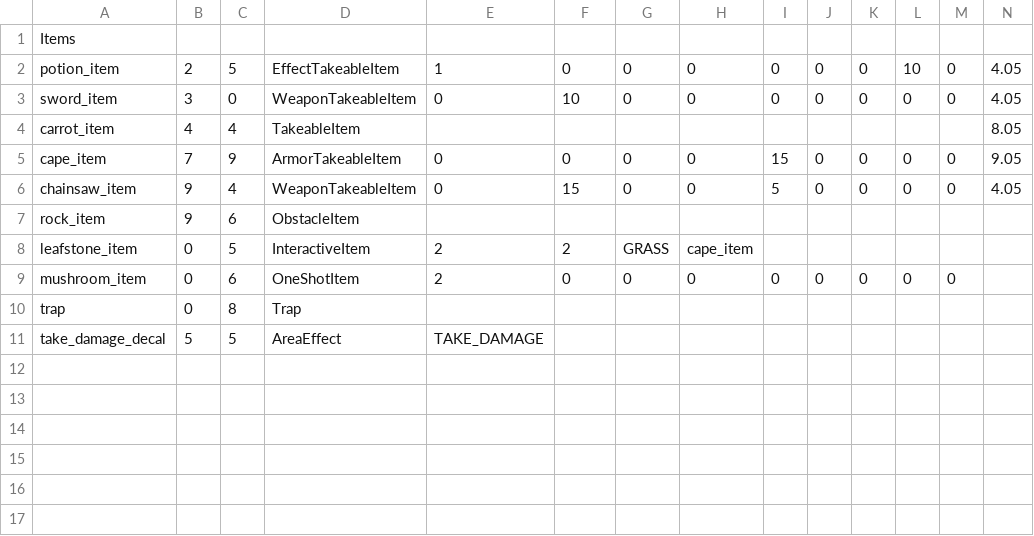
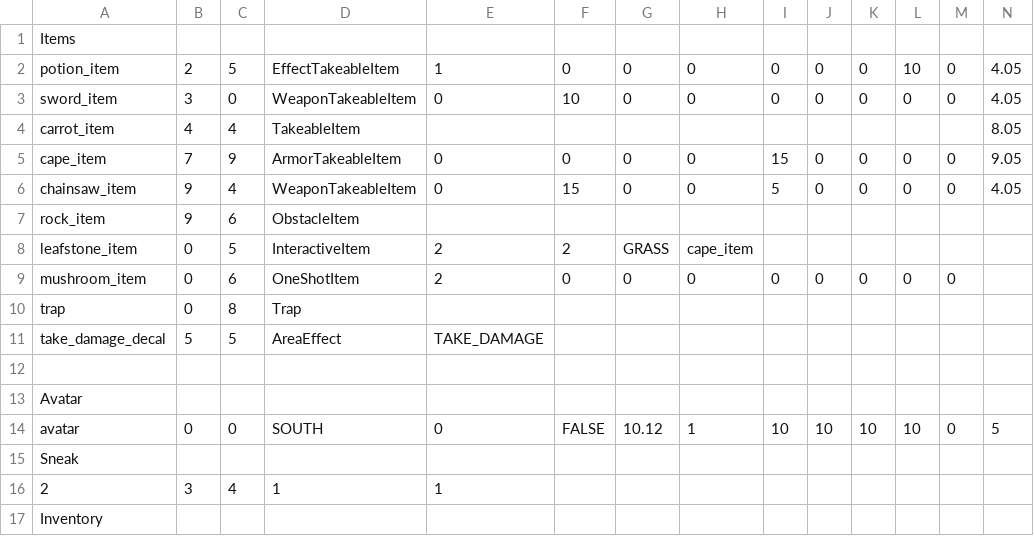
Before and after one commit to OopsIDidItAgain/RPG_Iter2, a CSV file: app/src/main/resources/levels/level1/tileables.csv, drawn as a sheet; only a part is shown; rows hold the shown columns only; the diff names each change by its address in the sheet, - before the commit and + after, or states it on an @@ line.

Commit message:
update with avatar in readObjects in mapdatabase

```diff
--- a/app/src/main/resources/levels/level1/tileables.csv
+++ b/app/src/main/resources/levels/level1/tileables.csv
+row 12: (empty)
+row 13: Avatar
+row 14: avatar | 0 | 0 | SOUTH | 0 | FALSE | 10.12 | 1 | 10 | 10 | 10 | 10 | 0 | 5
+row 15: Sneak
+row 16: 2 | 3 | 4 | 1 | 1
+row 17: Inventory
```
Also changed, not shown: 3 other files.
